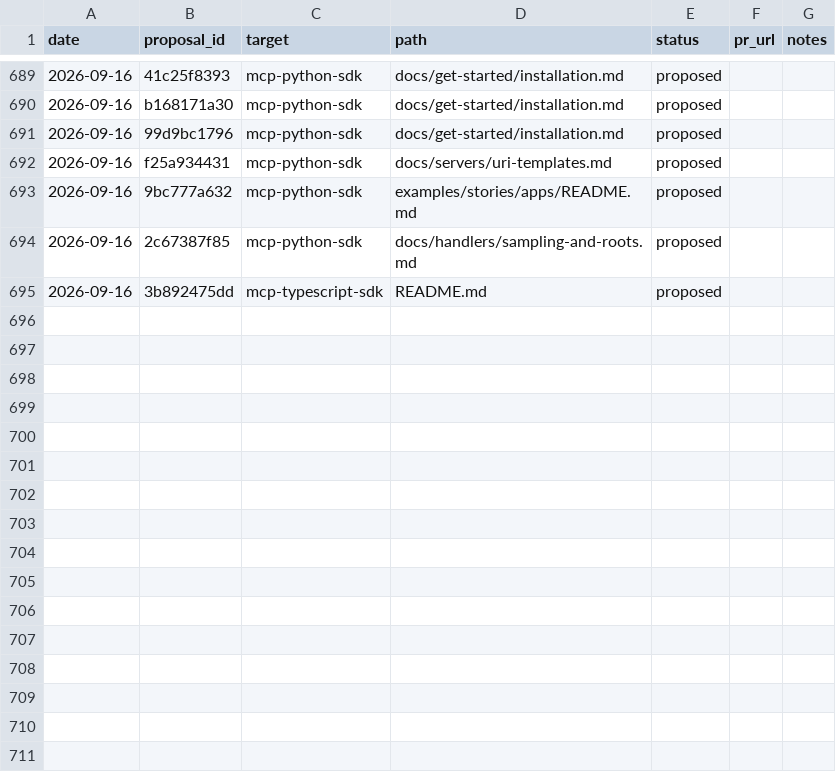
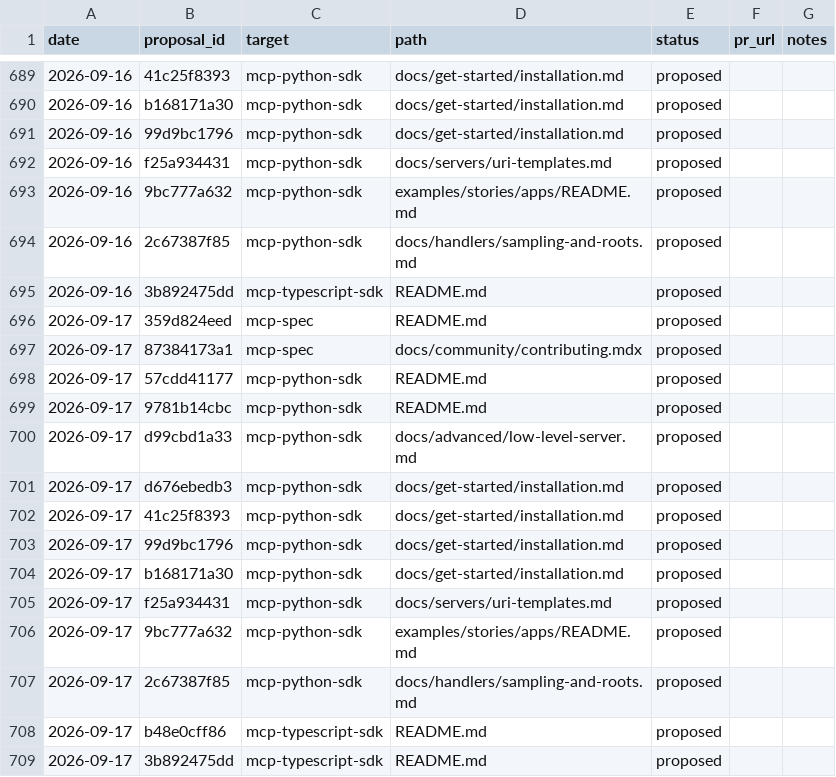
Before and after one commit to grzetich/doc-qual-eval, a CSV file: reports/ledger.csv, drawn as a sheet; only a part is shown, gaps mark what is left out; the diff names each change by its address in the sheet, - before the commit and + after, or states it on an @@ line.

```diff
--- a/reports/ledger.csv
+++ b/reports/ledger.csv
+row 696: 2026-09-17 | 359d824eed | mcp-spec | README.md | proposed
+row 697: 2026-09-17 | 87384173a1 | mcp-spec | docs/community/contributing.mdx | proposed
+row 698: 2026-09-17 | 57cdd41177 | mcp-python-sdk | README.md | proposed
+row 699: 2026-09-17 | 9781b14cbc | mcp-python-sdk | README.md | proposed
+row 700: 2026-09-17 | d99cbd1a33 | mcp-python-sdk | docs/advanced/low-level-server.md | proposed
+row 701: 2026-09-17 | d676ebedb3 | mcp-python-sdk | docs/get-started/installation.md | proposed
+row 702: 2026-09-17 | 41c25f8393 | mcp-python-sdk | docs/get-started/installation.md | proposed
+row 703: 2026-09-17 | 99d9bc1796 | mcp-python-sdk | docs/get-started/installation.md | proposed
+row 704: 2026-09-17 | b168171a30 | mcp-python-sdk | docs/get-started/installation.md | proposed
+row 705: 2026-09-17 | f25a934431 | mcp-python-sdk | docs/servers/uri-templates.md | proposed
+row 706: 2026-09-17 | 9bc777a632 | mcp-python-sdk | examples/stories/apps/README.md | proposed
+row 707: 2026-09-17 | 2c67387f85 | mcp-python-sdk | docs/handlers/sampling-and-roots.md | proposed
+row 708: 2026-09-17 | b48e0cff86 | mcp-typescript-sdk | README.md | proposed
+row 709: 2026-09-17 | 3b892475dd | mcp-typescript-sdk | README.md | proposed
```
Also changed, not shown: 16 other files.
